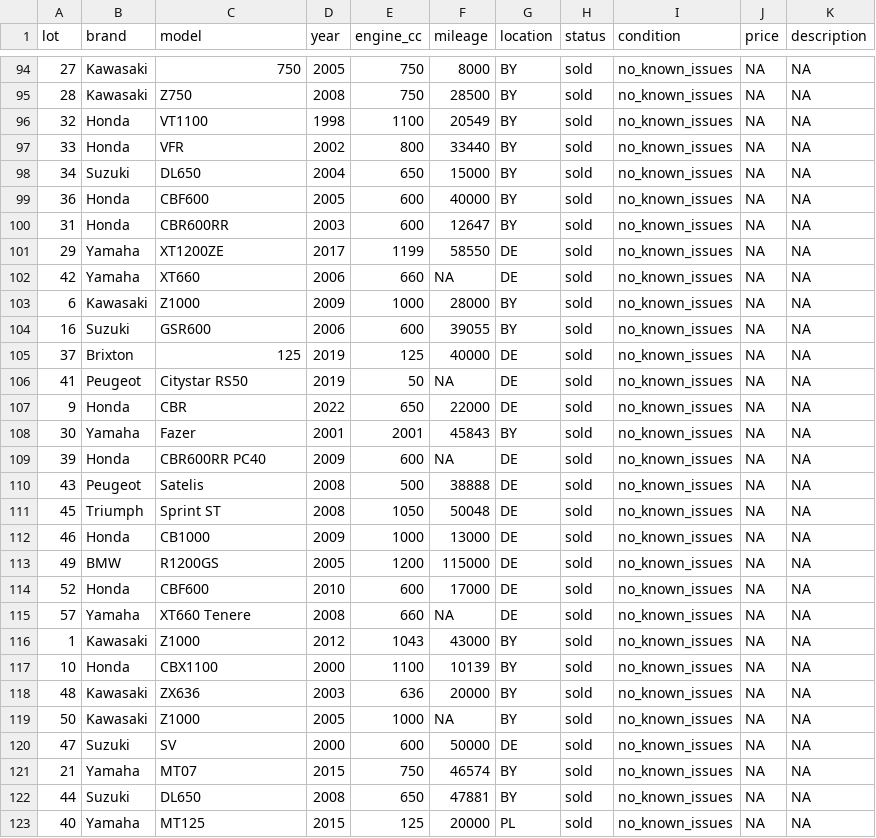
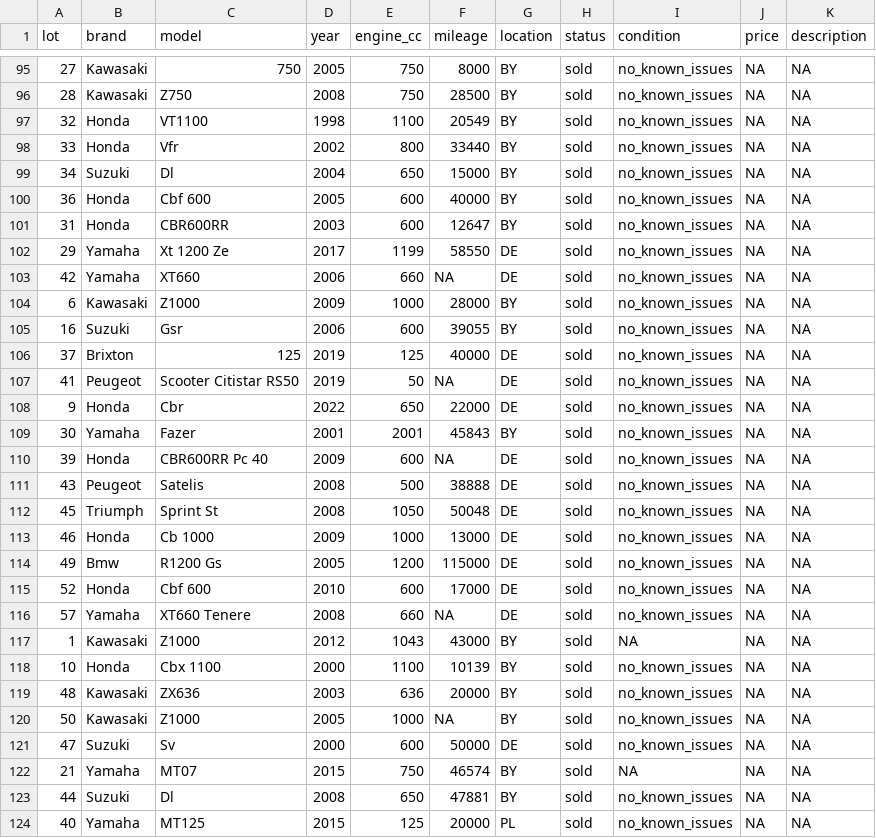
Before and after one commit to ant685/ant685.github.io, a CSV file: motorcycles.csv, drawn as a sheet; only a part is shown, gaps mark what is left out; the diff covers the shown part only.

Commit message:
Add files via upload

```diff
--- a/motorcycles.csv
+++ b/motorcycles.csv
@@ -96,28 +97,28 @@ lot,brand,model,year,engine_cc,mileage,location,status,condition,price,descripti
 32,Honda,VT1100,1998,1100,20549,BY,sold,no_known_issues,NA,NA
-33,Honda,VFR,2002,800,33440,BY,sold,no_known_issues,NA,NA
-34,Suzuki,DL650,2004,650,15000,BY,sold,no_known_issues,NA,NA
-36,Honda,CBF600,2005,600,40000,BY,sold,no_known_issues,NA,NA
+33,Honda,Vfr,2002,800,33440,BY,sold,no_known_issues,NA,NA
+34,Suzuki,Dl,2004,650,15000,BY,sold,no_known_issues,NA,NA
+36,Honda,Cbf 600,2005,600,40000,BY,sold,no_known_issues,NA,NA
 31,Honda,CBR600RR,2003,600,12647,BY,sold,no_known_issues,NA,NA
-29,Yamaha,XT1200ZE,2017,1199,58550,DE,sold,no_known_issues,NA,NA
+29,Yamaha,Xt 1200 Ze,2017,1199,58550,DE,sold,no_known_issues,NA,NA
 42,Yamaha,XT660,2006,660,NA,DE,sold,no_known_issues,NA,NA
 6,Kawasaki,Z1000,2009,1000,28000,BY,sold,no_known_issues,NA,NA
-16,Suzuki,GSR600,2006,600,39055,BY,sold,no_known_issues,NA,NA
+16,Suzuki,Gsr,2006,600,39055,BY,sold,no_known_issues,NA,NA
 37,Brixton,125,2019,125,40000,DE,sold,no_known_issues,NA,NA
-41,Peugeot,Citystar RS50,2019,50,NA,DE,sold,no_known_issues,NA,NA
-9,Honda,CBR,2022,650,22000,DE,sold,no_known_issues,NA,NA
+41,Peugeot,Scooter Citistar RS50,2019,50,NA,DE,sold,no_known_issues,NA,NA
+9,Honda,Cbr,2022,650,22000,DE,sold,no_known_issues,NA,NA
 30,Yamaha,Fazer,2001,2001,45843,BY,sold,no_known_issues,NA,NA
-39,Honda,CBR600RR PC40,2009,600,NA,DE,sold,no_known_issues,NA,NA
+39,Honda,CBR600RR Pc 40,2009,600,NA,DE,sold,no_known_issues,NA,NA
 43,Peugeot,Satelis,2008,500,38888,DE,sold,no_known_issues,NA,NA
-45,Triumph,Sprint ST,2008,1050,50048,DE,sold,no_known_issues,NA,NA
-46,Honda,CB1000,2009,1000,13000,DE,sold,no_known_issues,NA,NA
-49,BMW,R1200GS,2005,1200,115000,DE,sold,no_known_issues,NA,NA
-52,Honda,CBF600,2010,600,17000,DE,sold,no_known_issues,NA,NA
+45,Triumph,Sprint St,2008,1050,50048,DE,sold,no_known_issues,NA,NA
+46,Honda,Cb 1000,2009,1000,13000,DE,sold,no_known_issues,NA,NA
+49,Bmw,R1200 Gs,2005,1200,115000,DE,sold,no_known_issues,NA,NA
+52,Honda,Cbf 600,2010,600,17000,DE,sold,no_known_issues,NA,NA
 57,Yamaha,XT660 Tenere,2008,660,NA,DE,sold,no_known_issues,NA,NA
-1,Kawasaki,Z1000,2012,1043,43000,BY,sold,no_known_issues,NA,NA
-10,Honda,CBX1100,2000,1100,10139,BY,sold,no_known_issues,NA,NA
+1,Kawasaki,Z1000,2012,1043,43000,BY,sold,NA,NA,NA
+10,Honda,Cbx 1100,2000,1100,10139,BY,sold,no_known_issues,NA,NA
 48,Kawasaki,ZX636,2003,636,20000,BY,sold,no_known_issues,NA,NA
 50,Kawasaki,Z1000,2005,1000,NA,BY,sold,no_known_issues,NA,NA
-47,Suzuki,SV,2000,600,50000,DE,sold,no_known_issues,NA,NA
-21,Yamaha,MT07,2015,750,46574,BY,sold,no_known_issues,NA,NA
-44,Suzuki,DL650,2008,650,47881,BY,sold,no_known_issues,NA,NA
+47,Suzuki,Sv,2000,600,50000,DE,sold,no_known_issues,NA,NA
+21,Yamaha,MT07,2015,750,46574,BY,sold,NA,NA,NA
+44,Suzuki,Dl,2008,650,47881,BY,sold,no_known_issues,NA,NA
 40,Yamaha,MT125,2015,125,20000,PL,sold,no_known_issues,NA,NA
```
Also changed, not shown: 1 added row and 47 edited cells elsewhere in this file.
